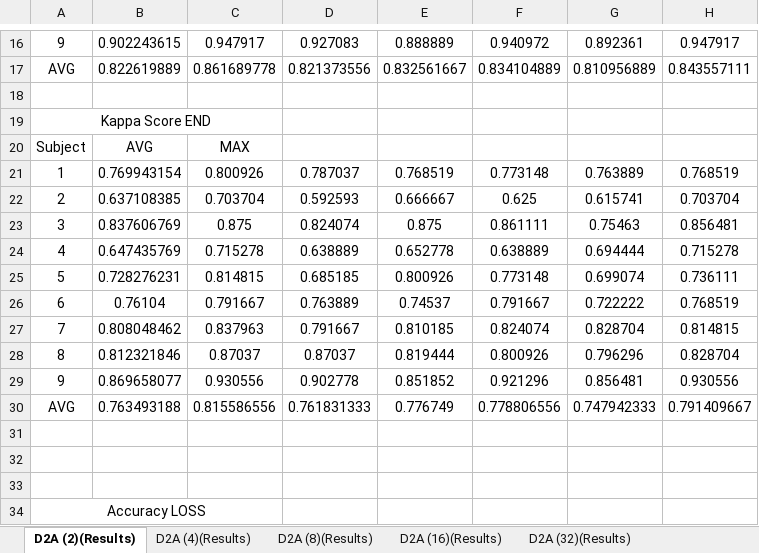
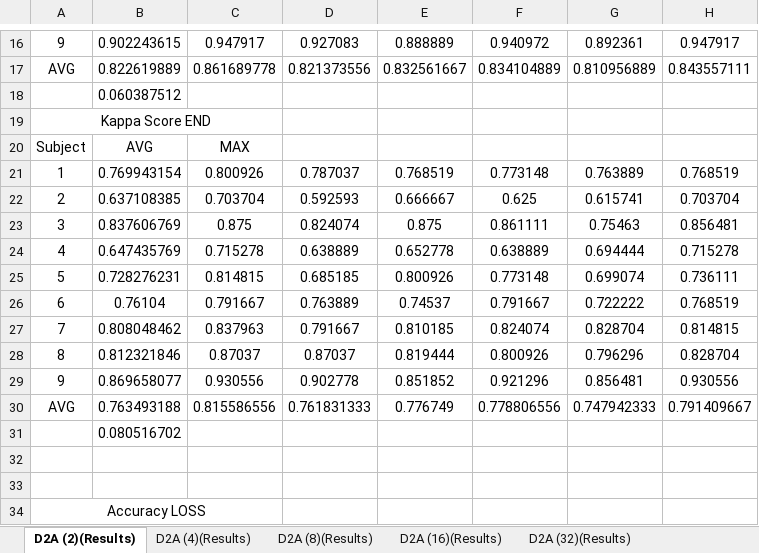
Before and after one commit to jesus-333/Variational-Autoencoder-for-EEG-analysis, an Excel workbook: Other/Saved_Results_3_2_hidden_space_test_NOT NORMALIZED.xlsx, sheet D2A (2)(Results), drawn as a sheet; only a part is shown, gaps mark what is left out; values as stored, in another font and other column widths than the file's, no borders; conditional formats not drawn; the diff names each change by its address in the sheet, - before the commit and + after, or states it on an @@ line.

Commit message:
Load old test results

```diff
--- a/Other/Saved_Results_3_2_hidden_space_test_NOT NORMALIZED.xlsx (sheet D2A (2)(Results))
+++ b/Other/Saved_Results_3_2_hidden_space_test_NOT NORMALIZED.xlsx (sheet D2A (2)(Results))
-B18: (empty)
+B18: 0.060387512
-B31: (empty)
+B31: 0.080516702
```
Also changed, not shown: other sheet tabs, Other/Saved_Results_3_1_hidden_space_test_NORMALIZED.xlsx, 45 other files.
